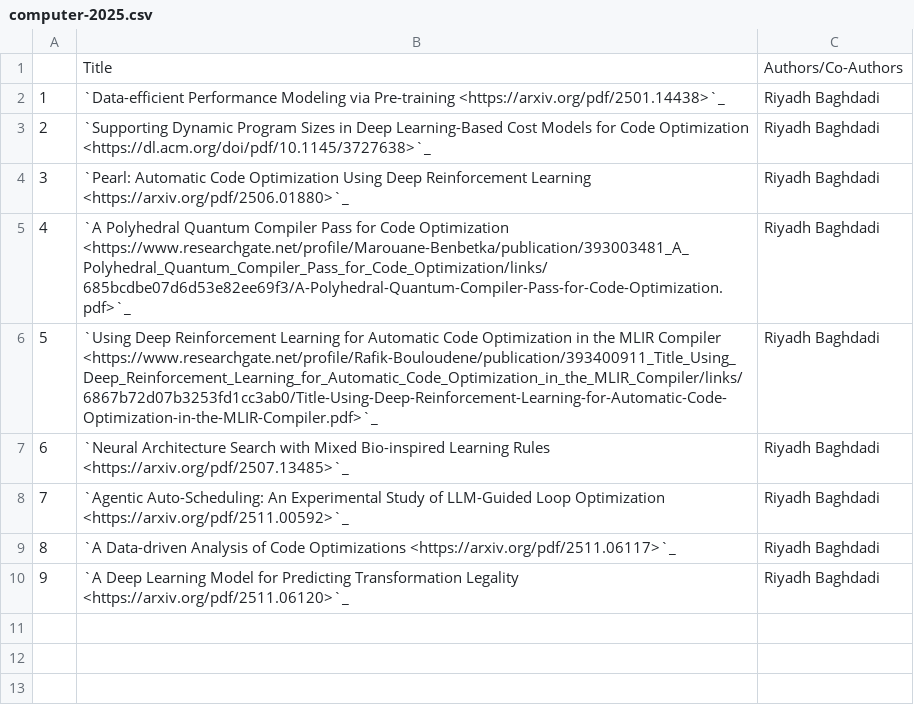
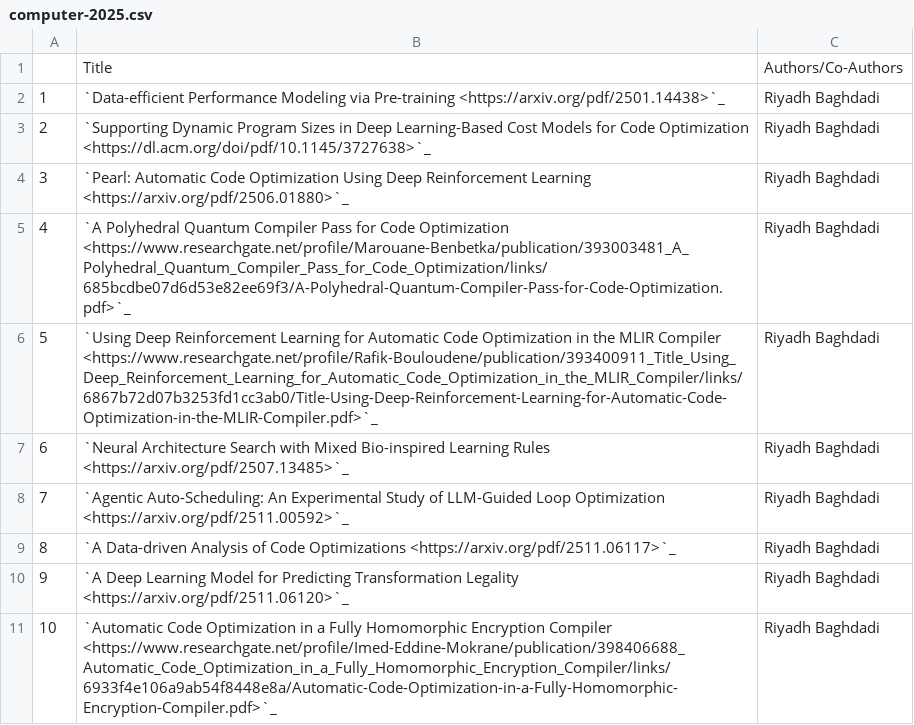
Before and after one commit to NYUAD-CRC/crc-docs, a CSV file: source/hpc/research/data/computer-2025.csv, drawn as a sheet.

Commit message:
Adding few publications

```diff
--- a/source/hpc/research/data/computer-2025.csv
+++ b/source/hpc/research/data/computer-2025.csv
@@ -10 +10,2 @@
 9,"`A Deep Learning Model for Predicting Transformation Legality <https://arxiv.org/pdf/2511.06120>`_","Riyadh Baghdadi"
+10,"`Automatic Code Optimization in a Fully Homomorphic Encryption Compiler <https://www.researchgate.net/profile/Imed-Eddine-Mokrane/publication/398406688_Automatic_Code_Optimization_in_a_Fully_Homomorphic_Encryption_Compiler/links/6933f4e106a9ab54f8448e8a/Automatic-Code-Optimization-in-a-Fully-Homomorphic-Encryption-Compiler.pdf>`_","Riyadh Baghdadi"
```
Also changed, not shown: source/hpc/research/data/physics-2025.csv, 3 other files.
